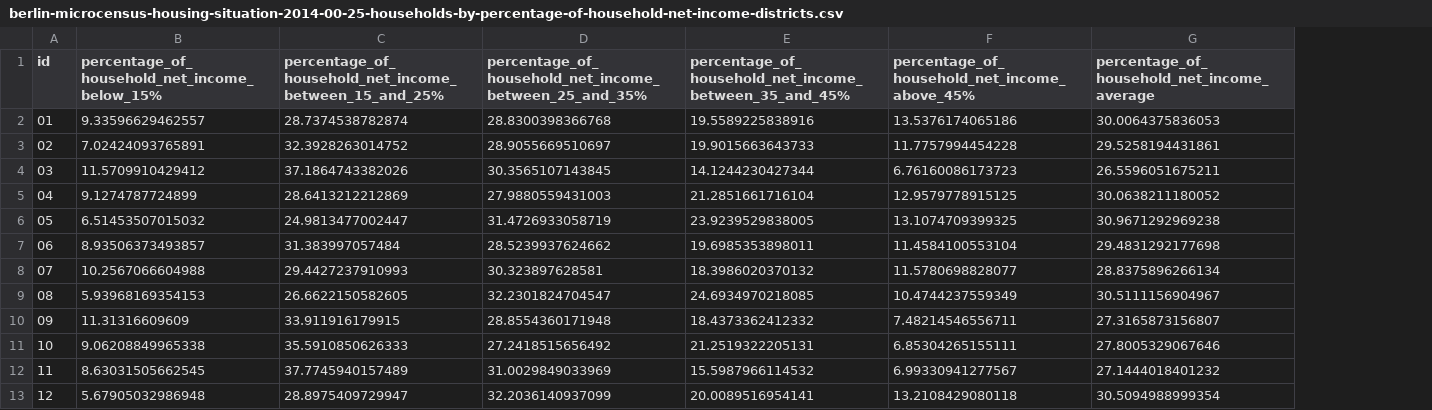
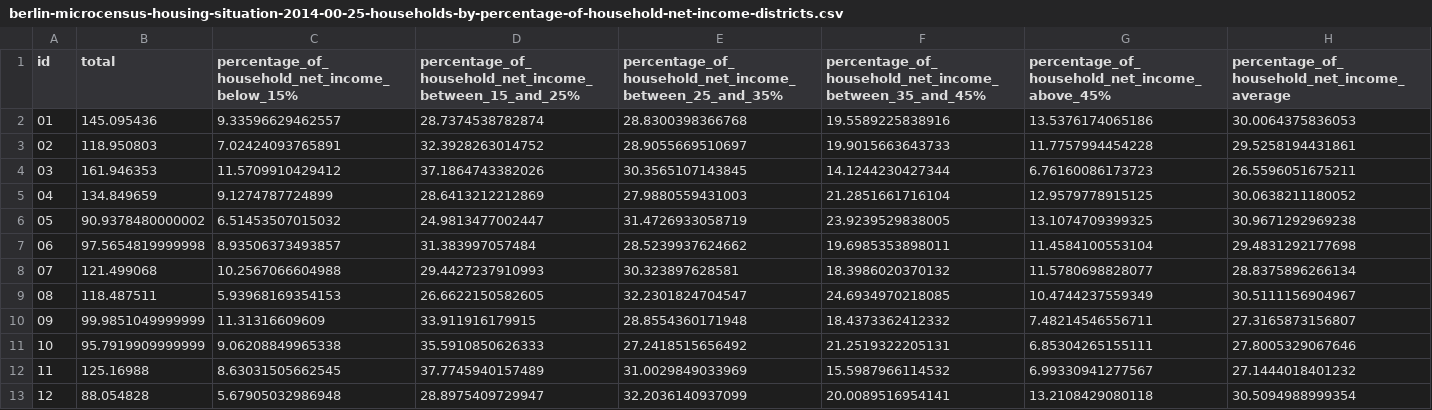
Before and after one commit to open-data-product/open-data-product-berlin-microcensus-housing-situation-source-aligned, a CSV file: data/03-gold/berlin-microcensus-housing-situation-2014-00/berlin-microcensus-housing-situation-2014-00-25-households-by-percentage-of-household-net-income-districts.csv, drawn as a sheet; the diff names each change by its address in the sheet, - before the commit and + after, or states it on an @@ line.

```diff
--- a/data/03-gold/berlin-microcensus-housing-situation-2014-00/berlin-microcensus-housing-situation-2014-00-25-households-by-percentage-of-household-net-income-districts.csv
+++ b/data/03-gold/berlin-microcensus-housing-situation-2014-00/berlin-microcensus-housing-situation-2014-00-25-households-by-percentage-of-household-net-income-districts.csv
+column B (total), rows 2-13: 145.095436 | 118.950803 | 161.946353 | 134.849659 | 90.9378480000002 | 97.5654819999998 | 121.499068 | 118.487511 | 99.9851049999999 | 95.7919909999999 | 125.16988 | 88.054828
```
Also changed, not shown: data/03-gold/berlin-microcensus-housing-situation-2018-00/berlin-microcensus-housing-situation-2018-00-31-households-by-percentage-of-household-net-income-districts.csv, 6 other files.
